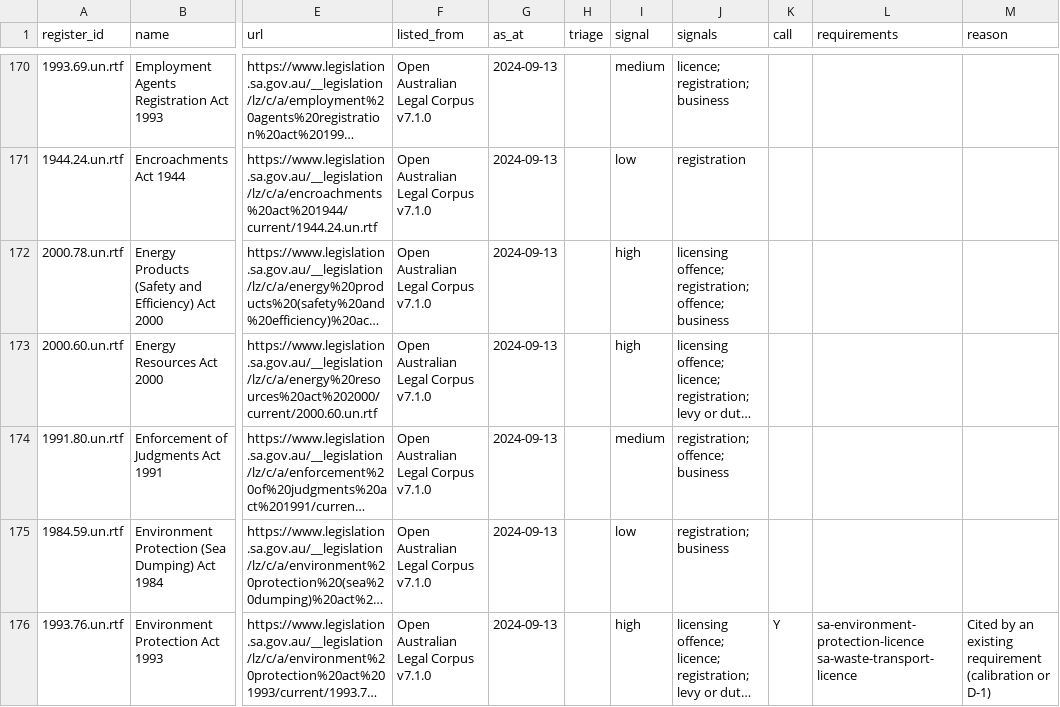
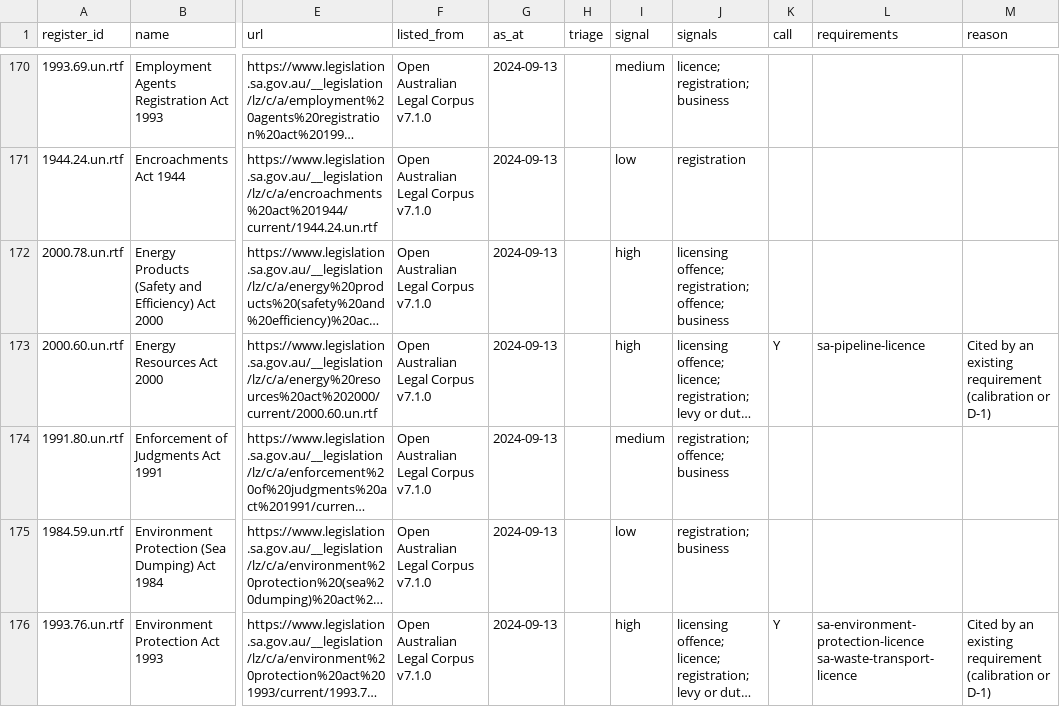
Before and after one commit to jabthebeer/Competition-in-Australia-analysis, a CSV file: data/processed/legislation/sa_catalogue.csv, drawn as a sheet; only a part is shown, gaps mark what is left out; long unchanged cells end in …; the diff names each change by its address in the sheet, - before the commit and + after, or states it on an @@ line.

```diff
--- a/data/processed/legislation/sa_catalogue.csv
+++ b/data/processed/legislation/sa_catalogue.csv
-K173 (call): (empty)
+K173 (call): Y
-L173 (requirements): (empty)
+L173 (requirements): sa-pipeline-licence
-M173 (reason): (empty)
+M173 (reason): Cited by an existing requirement (calibration or D-1)
```
Also changed, not shown: data/processed/legislation/agencies_by_class.csv, data/processed/legislation/links_summary.csv, 10 other files.
